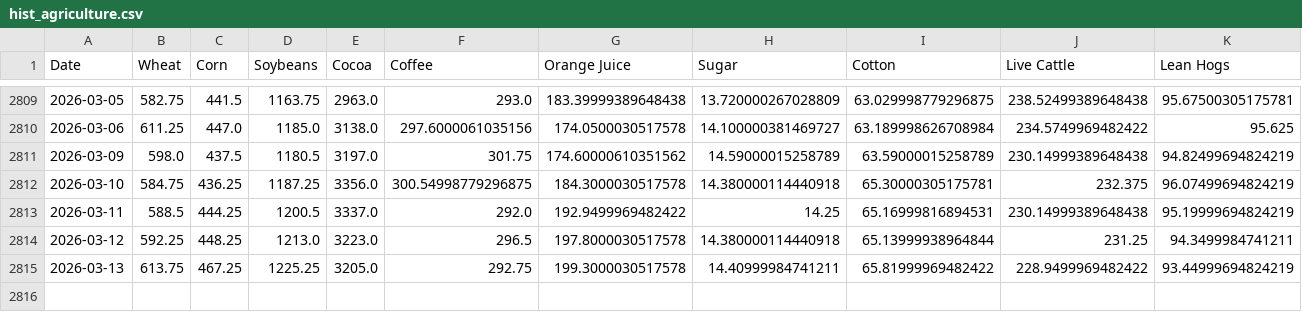
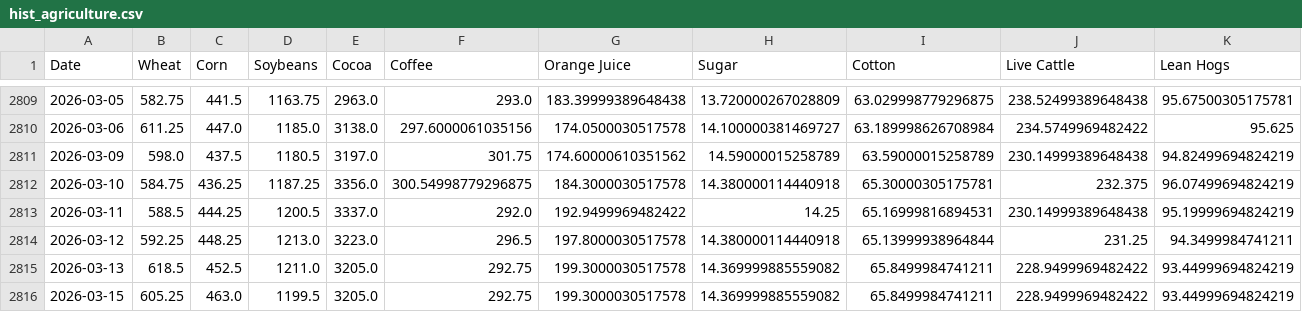
Before and after one commit to aethrixdev/cross_market_dashboard, a CSV file: data/processed/hist_agriculture.csv, drawn as a sheet; only a part is shown, gaps mark what is left out.

Commit message:
auto: daily data refresh

```diff
--- a/data/processed/hist_agriculture.csv
+++ b/data/processed/hist_agriculture.csv
@@ -2814,2 +2814,3 @@ Date,Wheat,Corn,Soybeans,Cocoa,Coffee,Orange Juice,Sugar,Cotton,Live Cattle,Lean
 2026-03-12,592.25,448.25,1213.0,3223.0,296.5,197.8000030517578,14.380000114440918,65.13999938964844,231.25,94.3499984741211
-2026-03-13,613.75,467.25,1225.25,3205.0,292.75,199.3000030517578,14.40999984741211,65.81999969482422,228.9499969482422,93.44999694824219
+2026-03-13,618.5,452.5,1211.0,3205.0,292.75,199.3000030517578,14.369999885559082,65.8499984741211,228.9499969482422,93.44999694824219
+2026-03-15,605.25,463.0,1199.5,3205.0,292.75,199.3000030517578,14.369999885559082,65.8499984741211,228.9499969482422,93.44999694824219
```
Also changed, not shown: data/processed/futures_curves/curve_heating_oil.csv, data/processed/hist_energy.csv, 19 other files.
